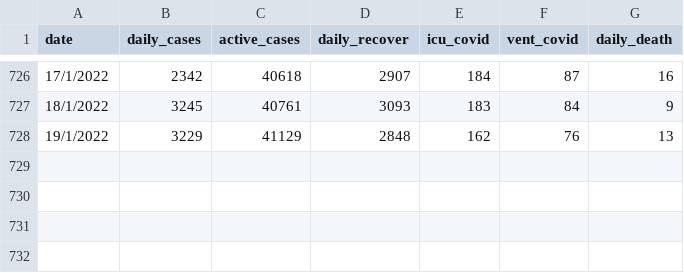
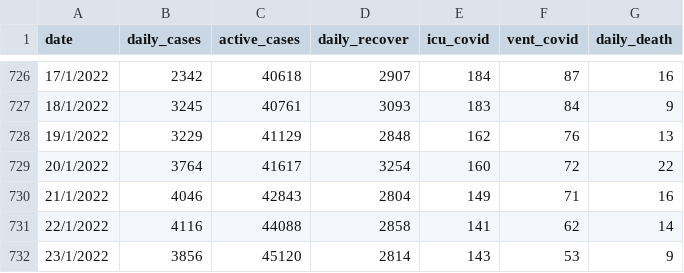
Before and after one commit to umaurosli/covid19_mys, a CSV file: covid19_mys_stats.csv, drawn as a sheet; only a part is shown, gaps mark what is left out.

Commit message:
Update covid19_mys_stats.csv

```diff
--- a/covid19_mys_stats.csv
+++ b/covid19_mys_stats.csv
@@ -728 +728,5 @@ date,daily_cases,active_cases,daily_recover,icu_covid,vent_covid,daily_death
 19/1/2022,3229,41129,2848,162,76,13
+20/1/2022,3764,41617,3254,160,72,22
+21/1/2022,4046,42843,2804,149,71,16
+22/1/2022,4116,44088,2858,141,62,14
+23/1/2022,3856,45120,2814,143,53,9
```
